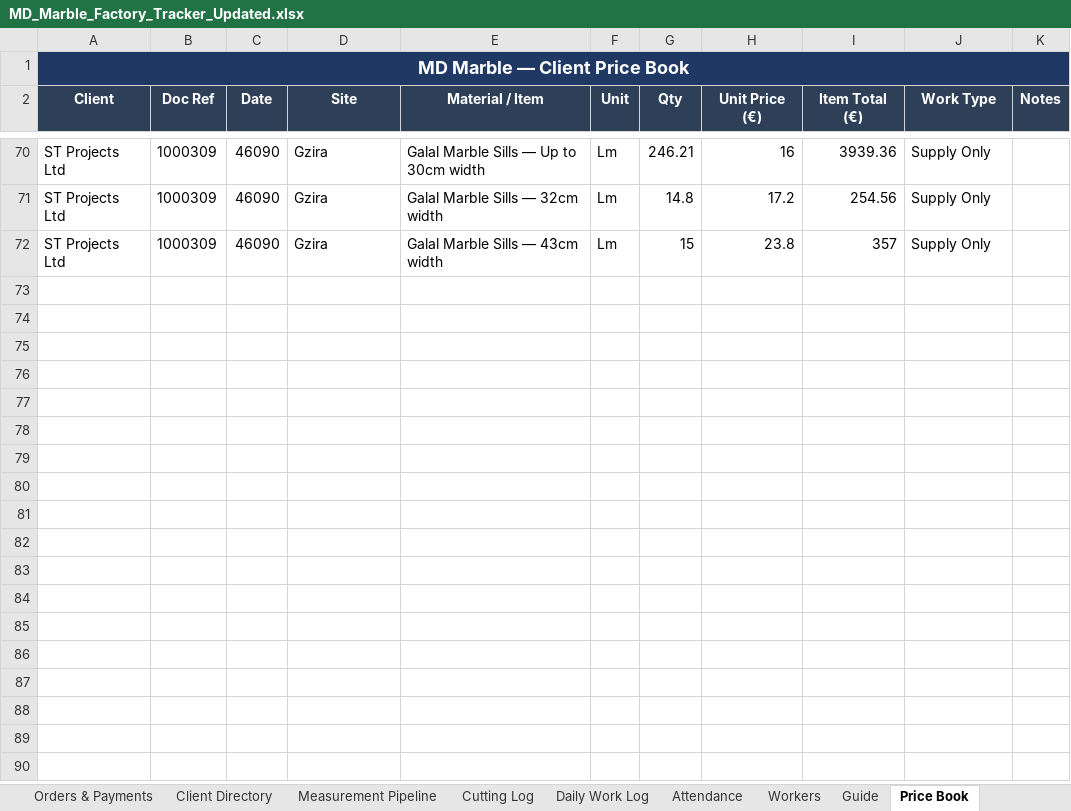
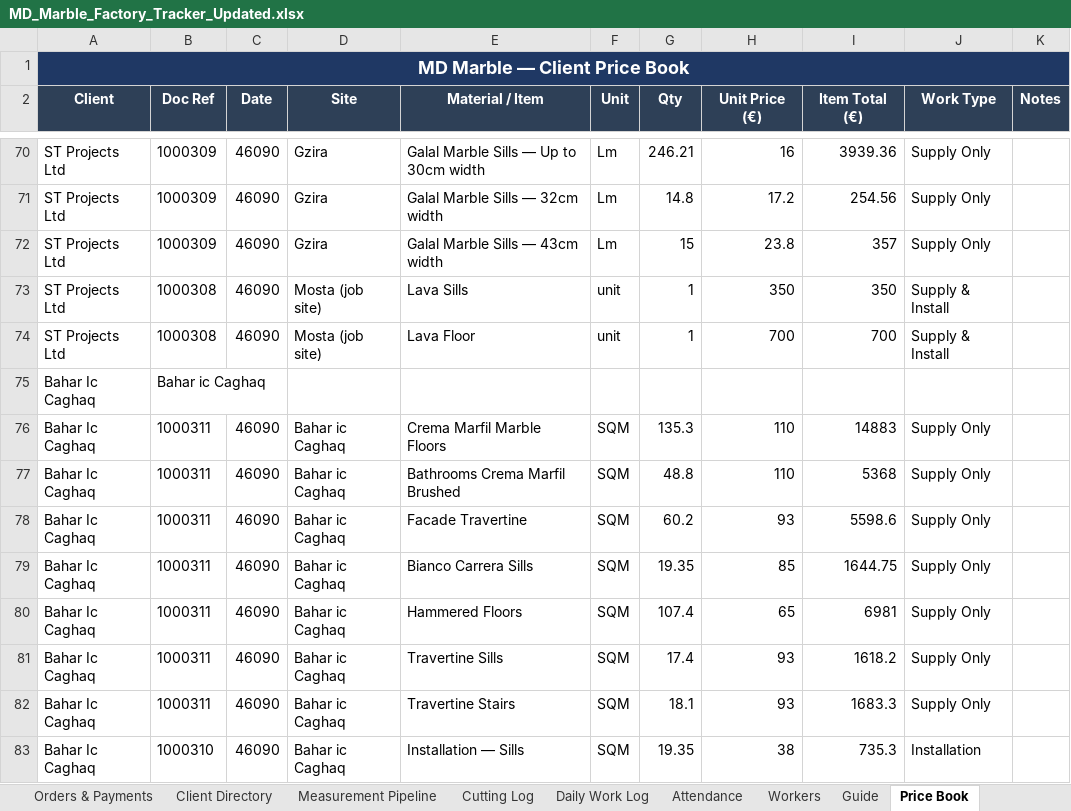
Before and after one commit to Hsn3639/HSN-TEST-1, an Excel workbook: MD_Marble_Factory_Tracker_Updated.xlsx, sheet Price Book, drawn as a sheet; only a part is shown, gaps mark what is left out; values as stored, in another font and other column widths than the file's, no borders; the diff covers the shown part only; the diff names each change by its address in the sheet, - before the commit and + after, or states it on an @@ line.

```diff
--- a/MD_Marble_Factory_Tracker_Updated.xlsx (sheet Price Book)
+++ b/MD_Marble_Factory_Tracker_Updated.xlsx (sheet Price Book)
+row 73: ST Projects Ltd | 1000308 | 46090 | Mosta (job site) | Lava Sills | unit | 1 | 350 | 350 | Supply & Install
+row 74: ST Projects Ltd | 1000308 | 46090 | Mosta (job site) | Lava Floor | unit | 1 | 700 | 700 | Supply & Install
+row 75: Bahar Ic Caghaq | Bahar ic Caghaq
+row 76: Bahar Ic Caghaq | 1000311 | 46090 | Bahar ic Caghaq | Crema Marfil Marble Floors | SQM | 135.3 | 110 | 14883 | Supply Only
+row 77: Bahar Ic Caghaq | 1000311 | 46090 | Bahar ic Caghaq | Bathrooms Crema Marfil Brushed | SQM | 48.8 | 110 | 5368 | Supply Only
+row 78: Bahar Ic Caghaq | 1000311 | 46090 | Bahar ic Caghaq | Facade Travertine | SQM | 60.2 | 93 | 5598.6 | Supply Only
+row 79: Bahar Ic Caghaq | 1000311 | 46090 | Bahar ic Caghaq | Bianco Carrera Sills | SQM | 19.35 | 85 | 1644.75 | Supply Only
+row 80: Bahar Ic Caghaq | 1000311 | 46090 | Bahar ic Caghaq | Hammered Floors | SQM | 107.4 | 65 | 6981 | Supply Only
+row 81: Bahar Ic Caghaq | 1000311 | 46090 | Bahar ic Caghaq | Travertine Sills | SQM | 17.4 | 93 | 1618.2 | Supply Only
+row 82: Bahar Ic Caghaq | 1000311 | 46090 | Bahar ic Caghaq | Travertine Stairs | SQM | 18.1 | 93 | 1683.3 | Supply Only
+row 83: Bahar Ic Caghaq | 1000310 | 46090 | Bahar ic Caghaq | Installation — Sills | SQM | 19.35 | 38 | 735.3 | Installation
```
Also changed, not shown: 11 added rows and 3 edited cells elsewhere in this sheet, sheet Orders & Payments, sheet Client Directory, sheet Measurement Pipeline.
